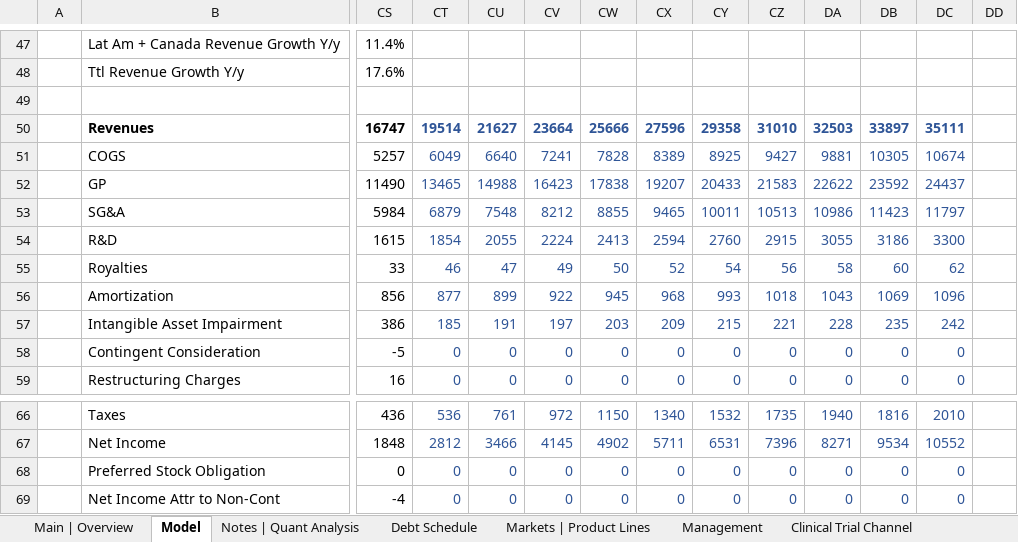
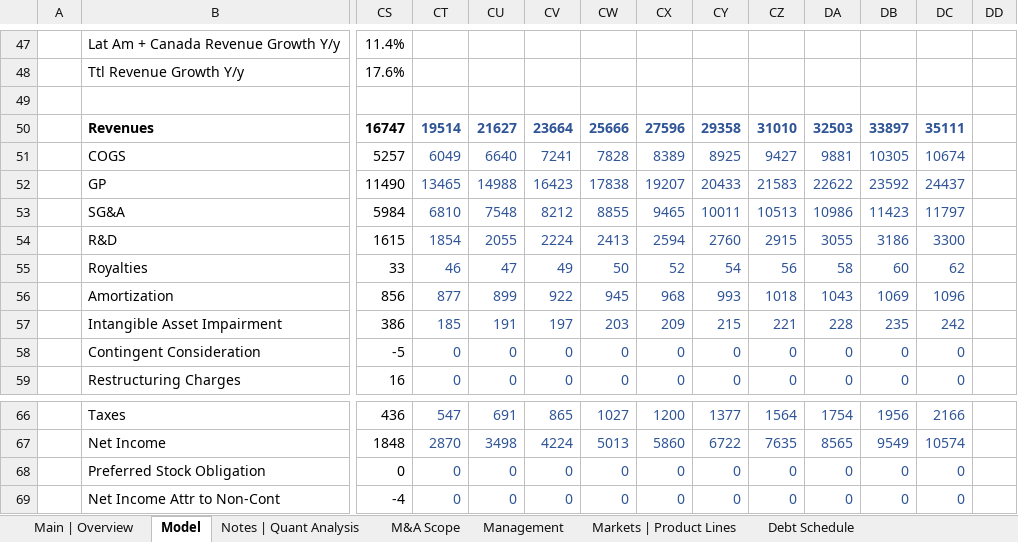
Before and after one commit to Jacob-Herrick/Equity-Research-Models, an Excel workbook: BSX_Model.xlsx, sheet Model, drawn as a sheet; only a part is shown, gaps mark what is left out; values as stored, in another font and other column widths than the file's, no borders; charts and pictures not drawn; the diff covers the shown part only; the diff names each change by its address in the sheet, - before the commit and + after, or states it on an @@ line.

```diff
--- a/BSX_Model.xlsx (sheet Model)
+++ b/BSX_Model.xlsx (sheet Model)
@@ sheet tab order changed: Main | Overview | Model | Notes | Quant Analysis | M&A Scope | Management | Markets | Product Lines | Debt Schedule @@
-CT53: 6879
+CT53: 6810
-CT66: 536
+CT66: 547
-CU66: 761
+CU66: 691
-CV66: 972
+CV66: 865
-CW66: 1150
+CW66: 1027
-CX66: 1340
+CX66: 1200
-CY66: 1532
+CY66: 1377
-CZ66: 1735
+CZ66: 1564
-DA66: 1940
+DA66: 1754
-DB66: 1816
+DB66: 1956
-DC66: 2010
+DC66: 2166
-CT67: 2812
+CT67: 2870
-CU67: 3466
+CU67: 3498
-CV67: 4145
+CV67: 4224
-CW67: 4902
+CW67: 5013
-CX67: 5711
+CX67: 5860
-CY67: 6531
+CY67: 6722
-CZ67: 7396
+CZ67: 7635
-DA67: 8271
+DA67: 8565
-DB67: 9534
+DB67: 9549
-DC67: 10552
+DC67: 10574
```
Also changed, not shown: 1 added row and 131 edited cells elsewhere in this sheet, sheet Notes | Quant Analysis, sheet Main | Overview, charts or pictures, BDX_Model.xlsx, MA_Model.xlsx, 22 other files.
